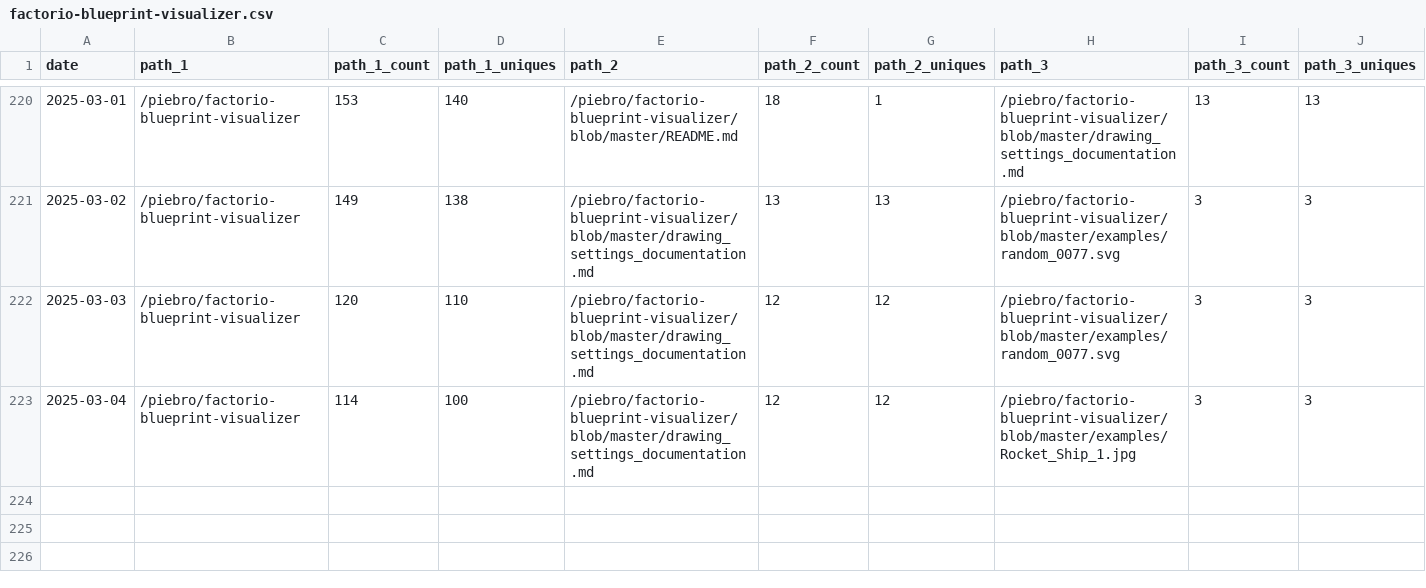
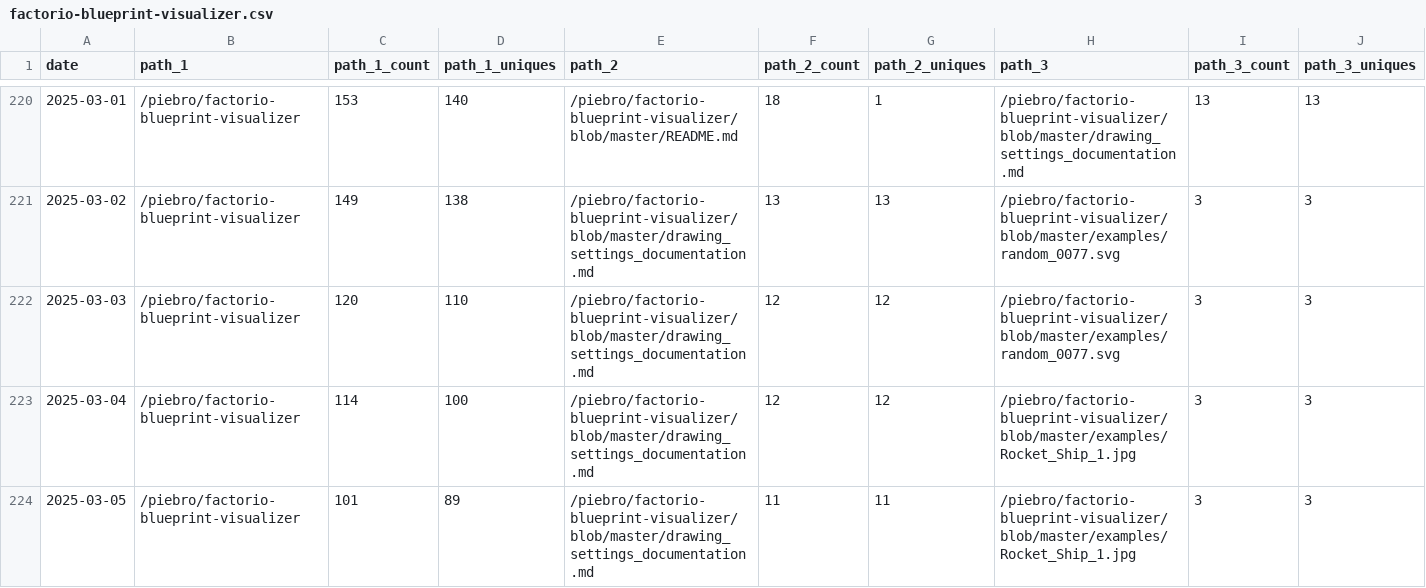
Before and after one commit to piebro/github-repo-traffic-stats, a CSV file: data/github_paths/factorio-blueprint-visualizer.csv, drawn as a sheet; only a part is shown, gaps mark what is left out; rows hold the shown columns only; the diff names each change by its address in the sheet, - before the commit and + after, or states it on an @@ line.

Commit message:
data update

```diff
--- a/data/github_paths/factorio-blueprint-visualizer.csv
+++ b/data/github_paths/factorio-blueprint-visualizer.csv
+row 224: 2025-03-05 | /piebro/factorio-blueprint-visualizer | 101 | 89 | /piebro/factorio-blueprint-visualizer/blob/master/drawing_settings_documentation.md | 11 | 11 | /piebro/factorio-blueprint-visualizer/blob/master/examples/Rocket_Ship_1.jpg | 3 | 3
```
Also changed, not shown: data/github_paths/deutsche-bahn-data.csv, data/github_paths/openstreetmap-statistics.csv, 43 other files.
